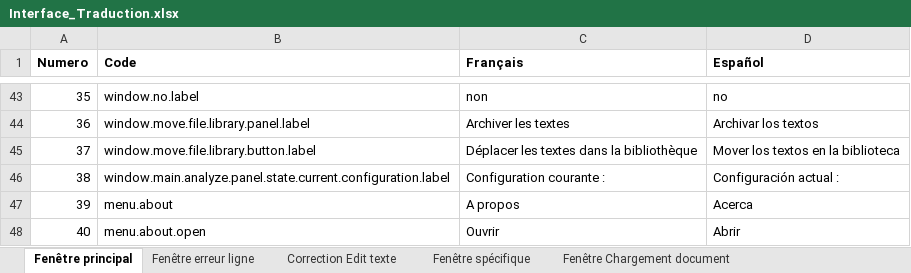
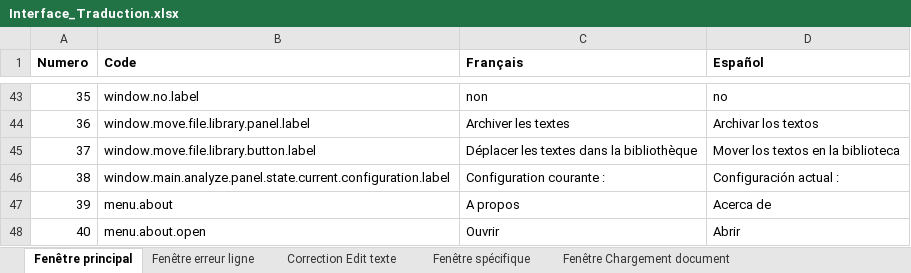
Before and after one commit to Jeremy-Leda/Caerus, an Excel workbook: Interface_Traduction.xlsx, sheet Fenêtre principal, drawn as a sheet; only a part is shown, gaps mark what is left out; values as stored, in another font and other column widths than the file's, no borders; charts and pictures and table styles not drawn; the diff names each change by its address in the sheet, - before the commit and + after, or states it on an @@ line.

```diff
--- a/Interface_Traduction.xlsx (sheet Fenêtre principal)
+++ b/Interface_Traduction.xlsx (sheet Fenêtre principal)
-D47 (Español): Acerca
+D47 (Español): Acerca de
```
Also changed, not shown: sheet ES_Properties, sheet A propos, 3 other files.
